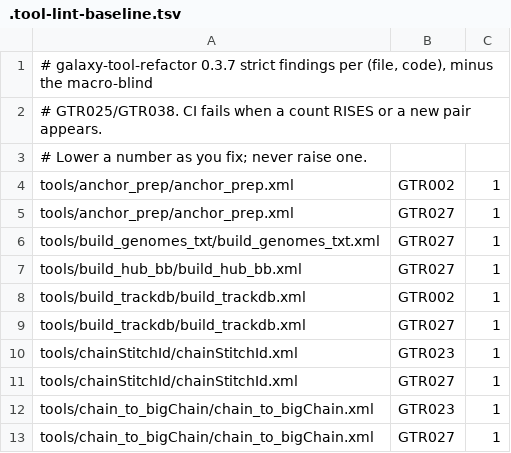
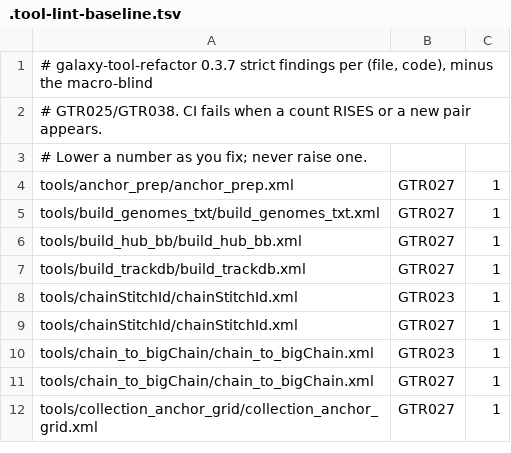
Before and after one commit to nekrut/brc-tools, a TSV file: tools/.tool-lint-baseline.tsv, drawn as a sheet; only a part is shown; the shorter side is filled out with more unchanged rows; the diff covers the shown part only.

```diff
--- a/tools/.tool-lint-baseline.tsv
+++ b/tools/.tool-lint-baseline.tsv
@@ -3,3 +3,2 @@
 # Lower a number as you fix; never raise one.
-tools/anchor_prep/anchor_prep.xml	GTR002	1
 tools/anchor_prep/anchor_prep.xml	GTR027	1
@@ -7,3 +6,2 @@ tools/build_genomes_txt/build_genomes_txt.xml	GTR027	1
 tools/build_hub_bb/build_hub_bb.xml	GTR027	1
-tools/build_trackdb/build_trackdb.xml	GTR002	1
 tools/build_trackdb/build_trackdb.xml	GTR027	1
```
Also changed, not shown: 30 removed rows elsewhere in this file, 54 other files.
